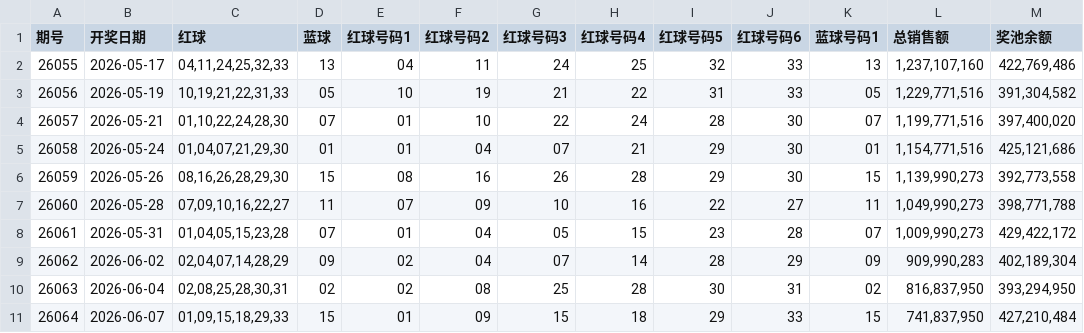
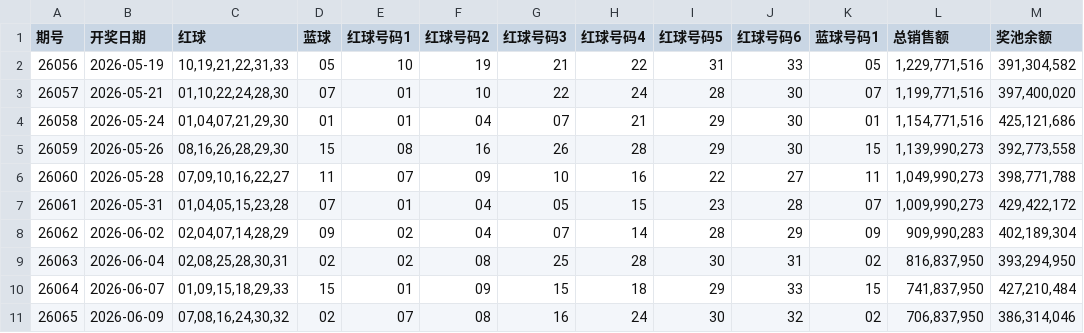
Before and after one commit to wssaidong/x-lottery, a CSV file: data/ssq_recent_10.csv, drawn as a sheet.

```diff
--- a/data/ssq_recent_10.csv
+++ b/data/ssq_recent_10.csv
@@ -1,3 +1,2 @@
 期号,开奖日期,红球,蓝球,红球号码1,红球号码2,红球号码3,红球号码4,红球号码5,红球号码6,蓝球号码1,总销售额,奖池余额
-26055,2026-05-17,"04,11,24,25,32,33",13,04,11,24,25,32,33,13,"1,237,107,160","422,769,486"
 26056,2026-05-19,"10,19,21,22,31,33",05,10,19,21,22,31,33,05,"1,229,771,516","391,304,582"
@@ -11 +10,2 @@
 26064,2026-06-07,"01,09,15,18,29,33",15,01,09,15,18,29,33,15,"741,837,950","427,210,484"
+26065,2026-06-09,"07,08,16,24,30,32",02,07,08,16,24,30,32,02,"706,837,950","386,314,046"
```
Also changed, not shown: data/ssq_recent_100.csv, data/ssq_recent_20.csv, 9 other files.
